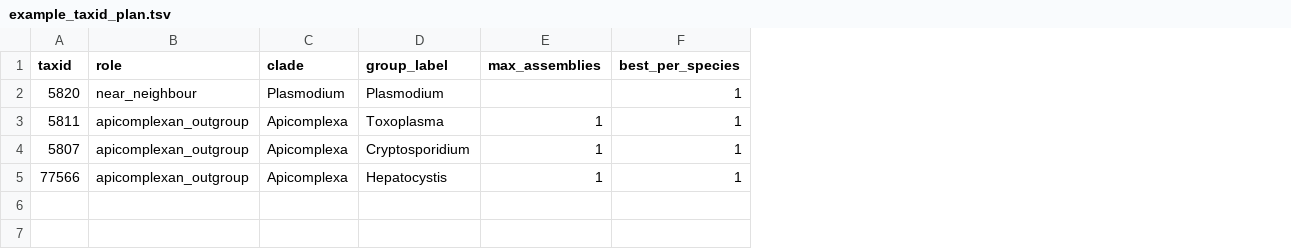
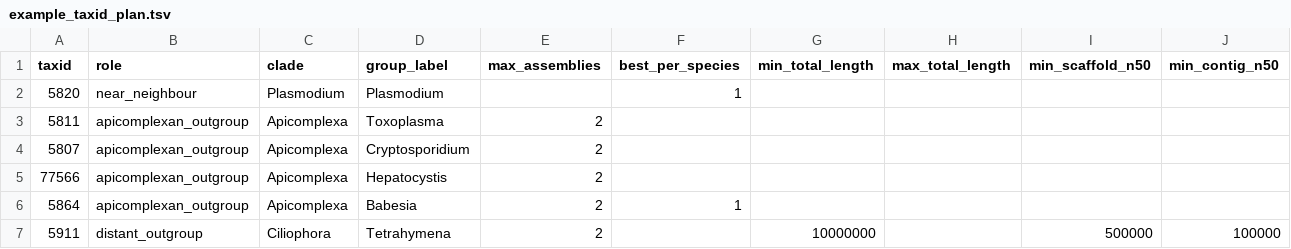
Before and after one commit to peterthorpe5/kmersutra, a TSV file: examples/example_taxid_plan.tsv, drawn as a sheet; the diff names each change by its address in the sheet, - before the commit and + after, or states it on an @@ line.

```diff
--- a/examples/example_taxid_plan.tsv
+++ b/examples/example_taxid_plan.tsv
+column G (min_total_length), empty
+column H (max_total_length), empty
+column I (min_scaffold_n50), empty
+column J (min_contig_n50), empty
-E3:E5 (max_assemblies): 1
+E3:E5 (max_assemblies): 2
-F3:F5 (best_per_species): 1
+F3:F5 (best_per_species): (empty)
+row 6: 5864 | apicomplexan_outgroup | Apicomplexa | Babesia | 2 | 1
+row 7: 5911 | distant_outgroup | Ciliophora | Tetrahymena | 2 |  | 10000000 |  | 500000 | 100000
```
Also changed, not shown: 7 other files.
